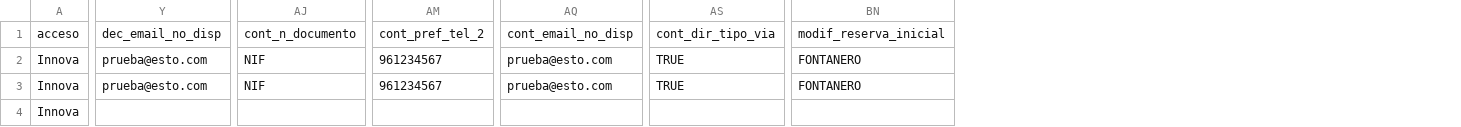
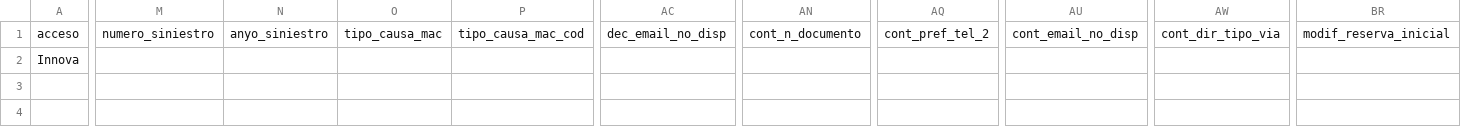
Before and after one commit to LinaMariaCM/automation-mdp, a CSV file: resources/datosTestAltaSiniestros331.csv, drawn as a sheet; only a part is shown, gaps mark what is left out; removed rows and columns are numbered as before the commit, all else as after; rows hold the shown columns only; the diff covers the shown part only; the diff names each change by its address in the sheet, - before the commit and + after, or states it on an @@ line.

Commit message:
add prueba RehuseYReconsiderado

```diff
--- a/resources/datosTestAltaSiniestros331.csv
+++ b/resources/datosTestAltaSiniestros331.csv
+column M, row 1: numero_siniestro
+column N, row 1: anyo_siniestro
+column O, row 1: tipo_causa_mac
+column P, row 1: tipo_causa_mac_cod
-row 2: Innova | prueba@esto.com | NIF | 961234567 | prueba@esto.com | TRUE | FONTANERO
-AC2: prueba@esto.com
+AC2: (empty)
-AN2: NIF
+AN2: (empty)
-AQ2: 961234567
+AQ2: (empty)
-AU2: prueba@esto.com
+AU2: (empty)
-AW2: TRUE
+AW2: (empty)
-BR2: FONTANERO
+BR2: (empty)
-row 4: Innova
```
Also changed, not shown: 6 edited cells elsewhere in this file, 9 other files.
